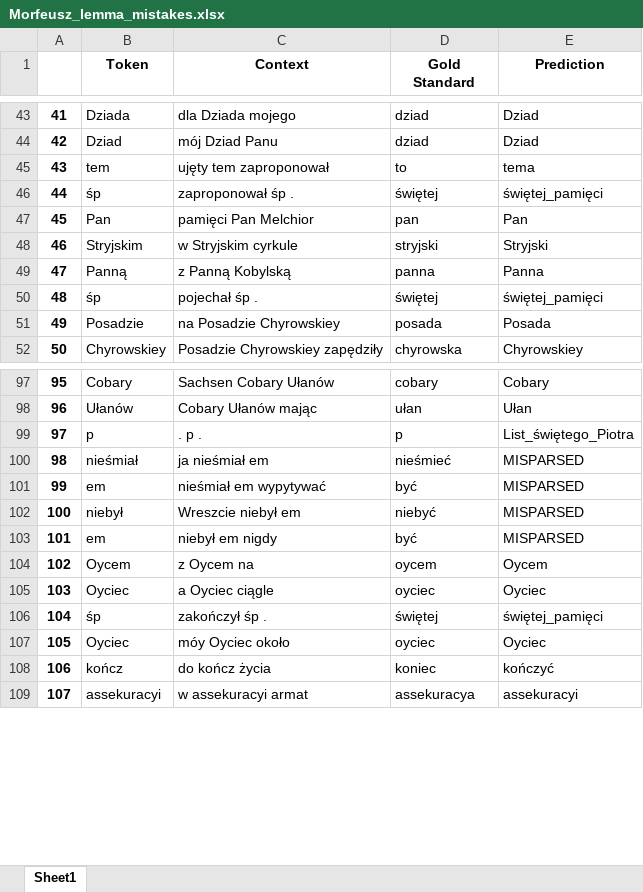
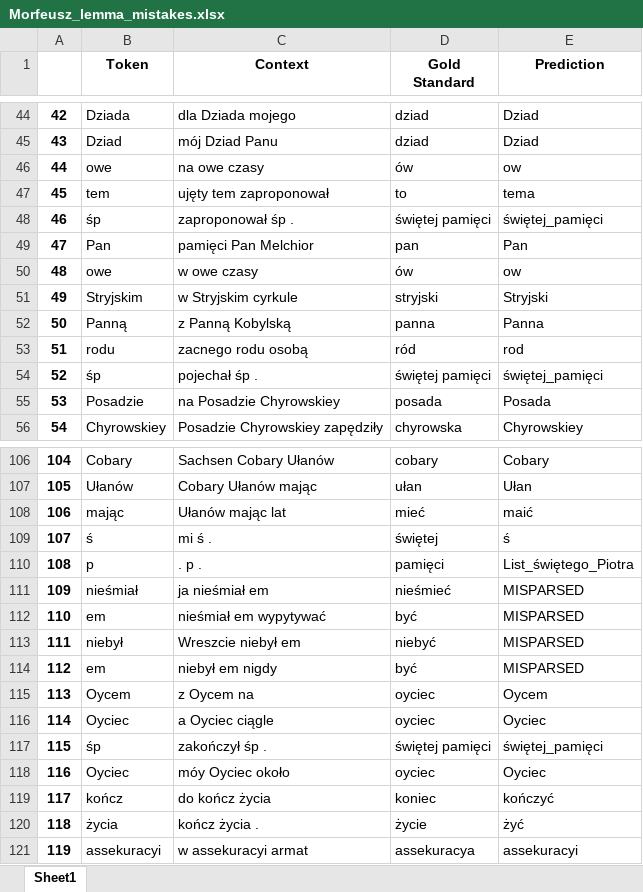
Before and after one commit to Turtilla/swe-ma-thesis, an Excel workbook: data/mistakes/Morfeusz_lemma_mistakes.xlsx, sheet Sheet1, drawn as a sheet; only a part is shown, gaps mark what is left out; values as stored, in another font and other column widths than the file's, no borders; addresses are those after the commit; the diff covers the shown part only; the diff names each change by its address in the sheet, - before the commit and + after, or states it on an @@ line.

```diff
--- a/data/mistakes/Morfeusz_lemma_mistakes.xlsx (sheet Sheet1)
+++ b/data/mistakes/Morfeusz_lemma_mistakes.xlsx (sheet Sheet1)
@@ column A renumbered from row 6 down @@
+row 46: 44 | owe | na owe czasy | ów | ow
-D48 (Gold Standard): świętej
+D48 (Gold Standard): świętej pamięci
+row 50: 48 | owe | w owe czasy | ów | ow
+row 53: 51 | rodu | zacnego rodu osobą | ród | rod
-D54 (Gold Standard): świętej
+D54 (Gold Standard): świętej pamięci
+row 108: 106 | mając | Ułanów mając lat | mieć | maić
+row 109: 107 | ś | mi ś . | świętej | ś
-D110 (Gold Standard): p
+D110 (Gold Standard): pamięci
-D115 (Gold Standard): oycem
+D115 (Gold Standard): oyciec
-D117 (Gold Standard): świętej
+D117 (Gold Standard): świętej pamięci
+row 120: 118 | życia | kończ życia . | życie | żyć
```
Also changed, not shown: 16 added rows and 17 edited cells elsewhere in this sheet, data/mistakes/Morfeusz_XPOS_mistakes.xlsx, 3 other files.
